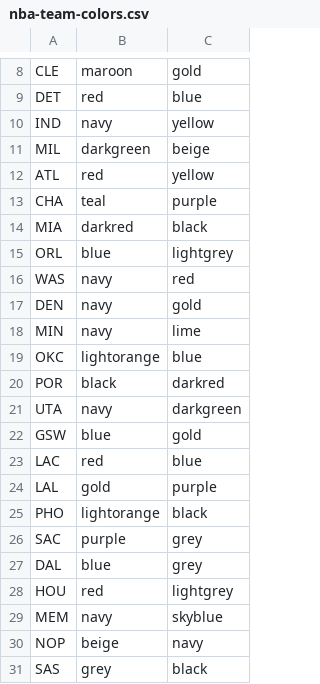
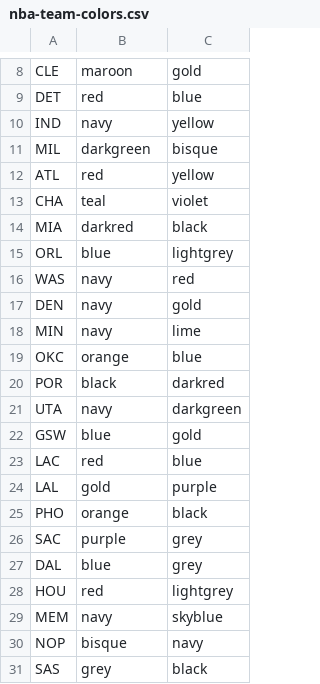
Before and after one commit to jacobmwise/info4310-hw4, a CSV file: nba-team-colors.csv, drawn as a sheet; only a part is shown, gaps mark what is left out.

```diff
--- a/nba-team-colors.csv
+++ b/nba-team-colors.csv
@@ -10,5 +10,5 @@ DET,red,blue
 IND,navy,yellow
-MIL,darkgreen,beige
+MIL,darkgreen,bisque
 ATL,red,yellow
-CHA,teal,purple
+CHA,teal,violet
 MIA,darkred,black
@@ -18,3 +18,3 @@ DEN,navy,gold
 MIN,navy,lime
-OKC,lightorange,blue
+OKC,orange,blue
 POR,black,darkred
@@ -24,3 +24,3 @@ LAC,red,blue
 LAL,gold,purple
-PHO,lightorange,black
+PHO,orange,black
 SAC,purple,grey
@@ -29,3 +29,3 @@ HOU,red,lightgrey
 MEM,navy,skyblue
-NOP,beige,navy
+NOP,bisque,navy
 SAS,grey,black
```
Also changed, not shown: 1 other file.
